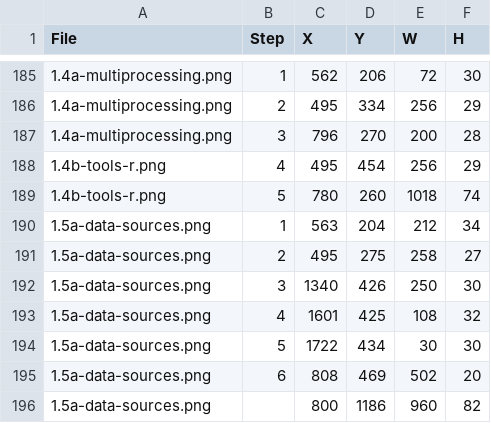
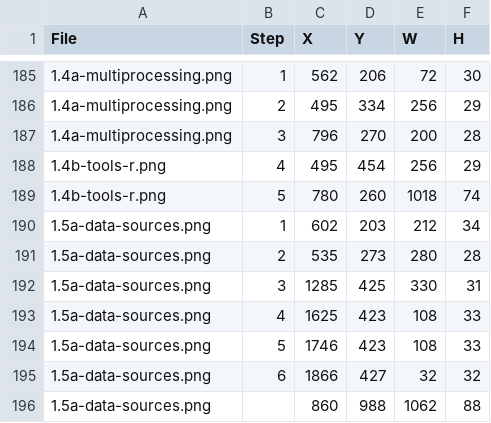
Before and after one commit to bsleeter/lucasCore, a CSV file: docs/guide/annotations.csv, drawn as a sheet; only a part is shown, gaps mark what is left out.

```diff
--- a/docs/guide/annotations.csv
+++ b/docs/guide/annotations.csv
@@ -189,8 +189,8 @@ File,Step,X,Y,W,H
 1.4b-tools-r.png,5,780,260,1018,74
-1.5a-data-sources.png,1,563,204,212,34
-1.5a-data-sources.png,2,495,275,258,27
-1.5a-data-sources.png,3,1340,426,250,30
-1.5a-data-sources.png,4,1601,425,108,32
-1.5a-data-sources.png,5,1722,434,30,30
-1.5a-data-sources.png,6,808,469,502,20
-1.5a-data-sources.png,,800,1186,960,82
+1.5a-data-sources.png,1,602,203,212,34
+1.5a-data-sources.png,2,535,273,280,28
+1.5a-data-sources.png,3,1285,425,330,31
+1.5a-data-sources.png,4,1625,423,108,33
+1.5a-data-sources.png,5,1746,423,108,33
+1.5a-data-sources.png,6,1866,427,32,32
+1.5a-data-sources.png,,860,988,1062,88
```
Also changed, not shown: docs/guide/crops.csv, 1 other file.
